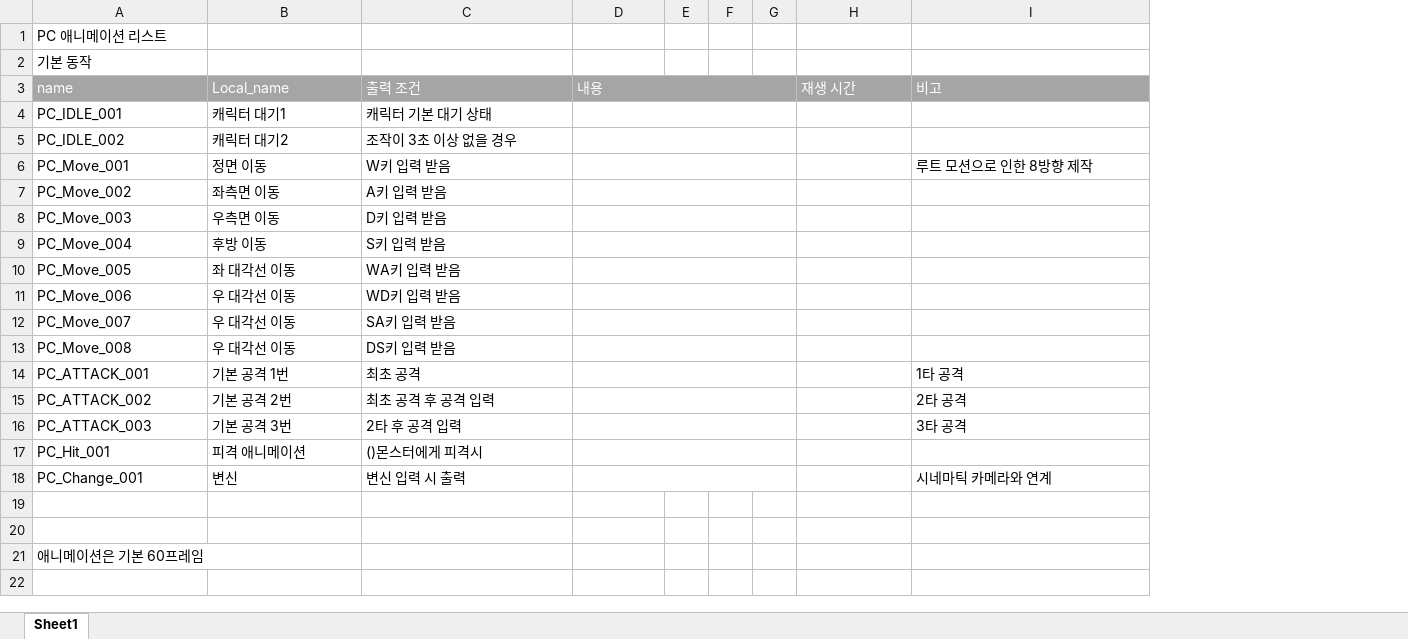
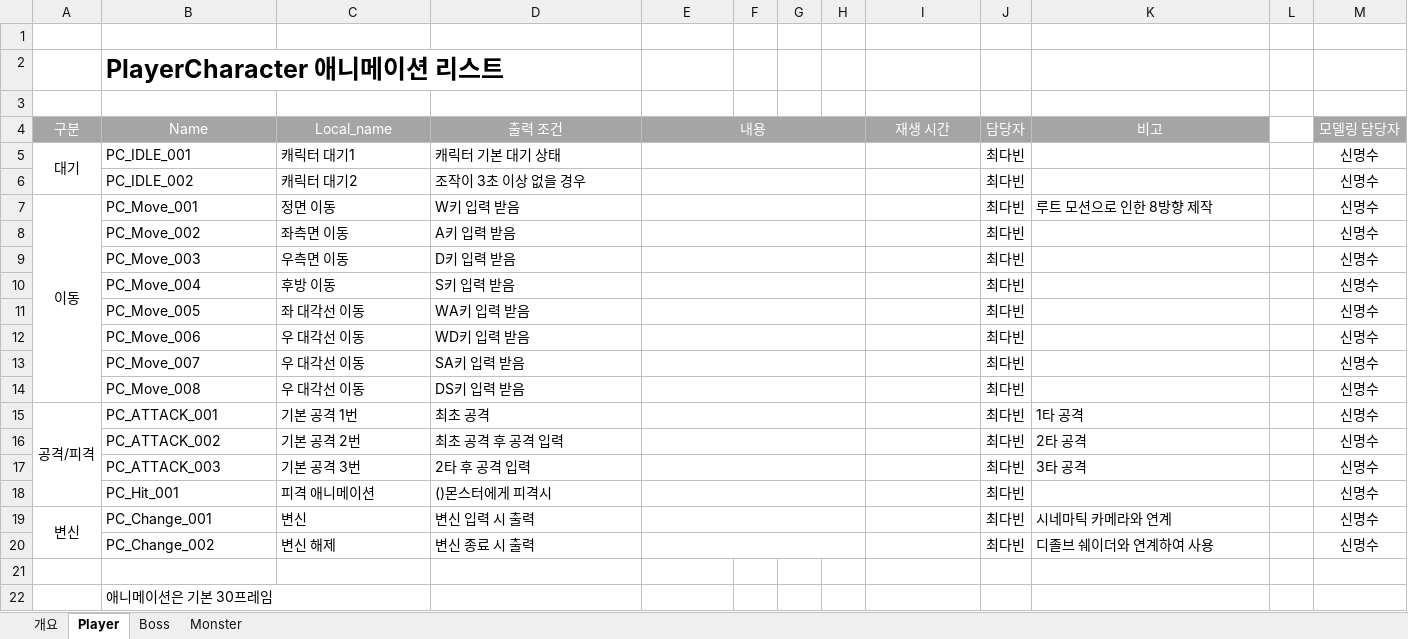
Before and after one commit to lalyns/MondayClass, an Excel workbook: Document/리스트/애니 리스트_강일구.xlsx, sheet Player, drawn as a sheet; values as stored, in another font and other column widths than the file's, no borders; removed rows and columns are numbered as before the commit, all else as after; the diff names each change by its address in the sheet, - before the commit and + after, or states it on an @@ line.

```diff
--- a/Document/리스트/애니 리스트_강일구.xlsx (sheet Player)
+++ b/Document/리스트/애니 리스트_강일구.xlsx (sheet Player)
-sheet tab: Sheet1
+sheet tab: Player
+sheet tab: 개요
+sheet tab: Boss
+sheet tab: Monster
+column A, rows 4-19: 구분 | 대기 |  | 이동 |  |  |  |  |  |  |  | 공격/피격 |  |  |  | 변신
-column E, empty
+column H, empty
+column J, rows 4-19: 담당자 | 최다빈 | 최다빈 | 최다빈 | 최다빈 | 최다빈 | 최다빈 | 최다빈 | 최다빈 | 최다빈 | 최다빈 | 최다빈 | 최다빈 | 최다빈 | 최다빈 | 최다빈
+column L, empty
+column M, rows 4-19: 모델링 담당자 | 신명수 | 신명수 | 신명수 | 신명수 | 신명수 | 신명수 | 신명수 | 신명수 | 신명수 | 신명수 | 신명수 | 신명수 | 신명수 | 신명수 | 신명수
-B1: PC 애니메이션 리스트
+B1: (empty)
-B2: 기본 동작
+B2: PlayerCharacter 애니메이션 리스트
-B2 bold: off
+B2 bold: on, text size: larger
+row 3: (empty)
-B4: name
+B4: Name
-B4:E4 alignment: left
+B4:E4 alignment: center
-I4 alignment: left
+I4 alignment: center
-K4 alignment: left
+K4 alignment: center
+row 20:  | PC_Change_002 | 변신 해제 | 변신 종료 시 출력 |  |  |  |  |  | 최다빈 | 디졸브 쉐이더와 연계하여 사용 |  | 신명수
-row 20: (empty)
-B22: 애니메이션은 기본 60프레임
+B22: 애니메이션은 기본 30프레임
```
Also changed, not shown: Document/리스트/이펙트 리스트.xlsx, Document/시스템 기획서/신규프로젝트_보스 몬스터_강일구.xlsx.
